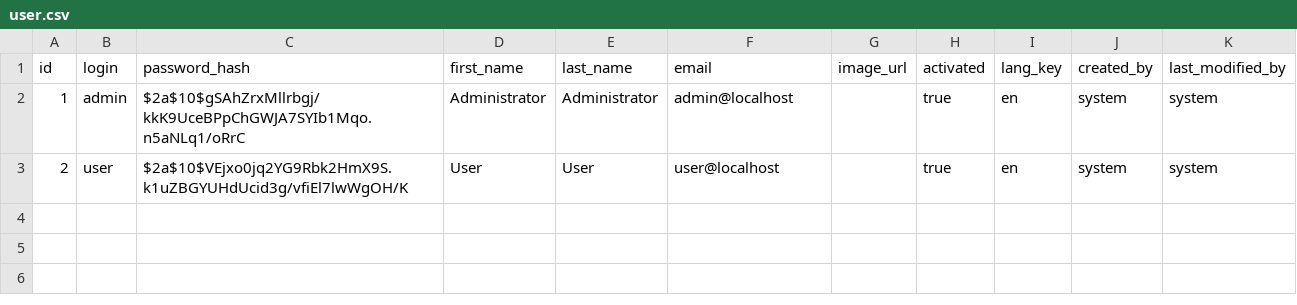
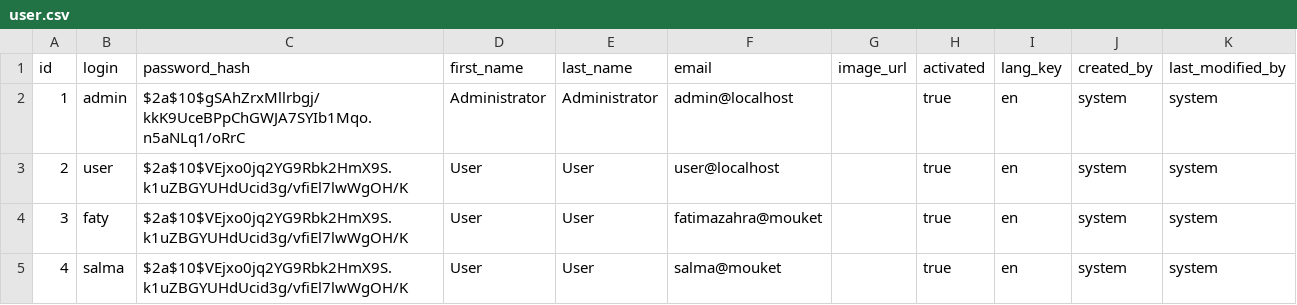
Before and after one commit to FatimaZahraMouket/jhipster_with_new_jdl, a CSV file: src/main/resources/config/liquibase/data/user.csv, drawn as a sheet; the diff names each change by its address in the sheet, - before the commit and + after, or states it on an @@ line.

Commit message:
first commit

```diff
--- a/src/main/resources/config/liquibase/data/user.csv
+++ b/src/main/resources/config/liquibase/data/user.csv
+row 4: 3 | faty | $2a$10$VEjxo0jq2YG9Rbk2HmX9S.k1uZBGYUHdUcid3g/vfiEl7lwWgOH/K | User | User | fatimazahra@mouket |  | true | en | system | system
+row 5: 4 | salma | $2a$10$VEjxo0jq2YG9Rbk2HmX9S.k1uZBGYUHdUcid3g/vfiEl7lwWgOH/K | User | User | salma@mouket |  | true | en | system | system
```
Also changed, not shown: 12 other files.
